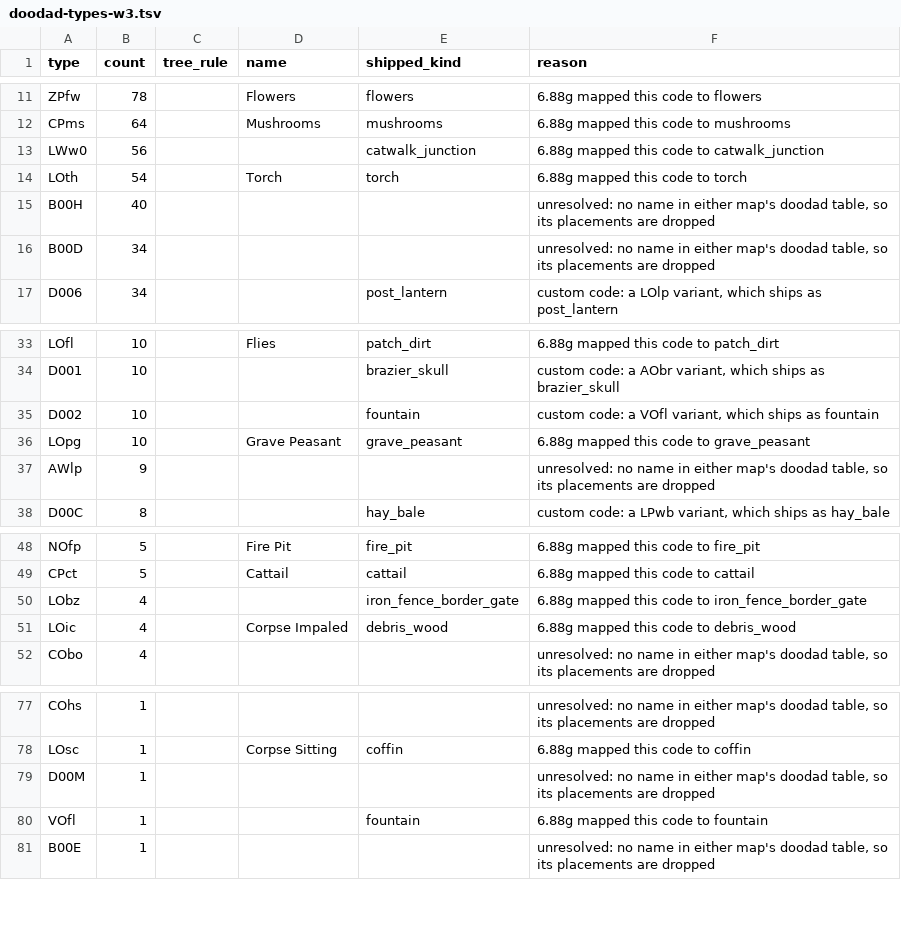
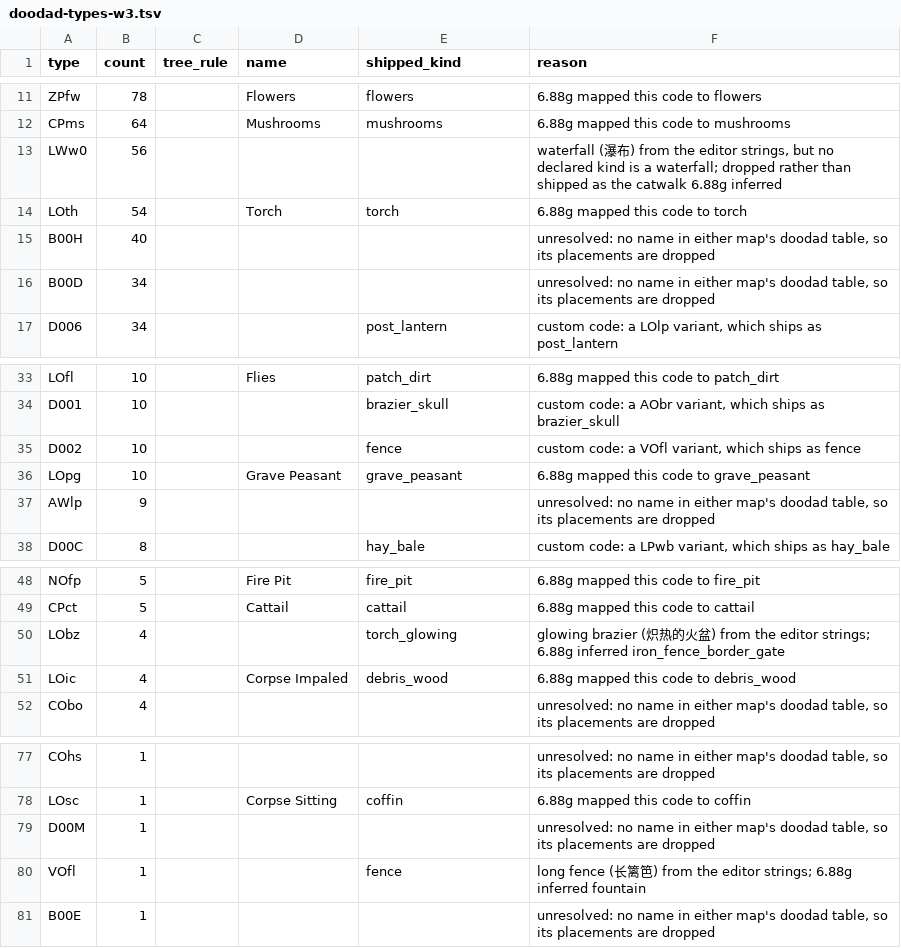
Before and after one commit to lanmower/oscraft, a TSV file: scenarios/moba/doodad-types-w3.tsv, drawn as a sheet; only a part is shown, gaps mark what is left out.

Commit message:
Correct three doodad codes the 6.88g table had inferred wrongly
The editor strings give a direct answer for three codes 6.88g had mapped by
inference from where they clustered, and the two disagree:

  LObz  glowing brazier, not iron_fence_border_gate  -> torch_glowing
  VOfl  long fence, not fountain                     -> fence
  LWw0  waterfall                                    -> dropped

LWw0 is dropped rather than stretched: no declared kind is a waterfall, and
shipping 56 waterfalls as the catwalk_junction 6.88g inferred is worse than
having none. An override also changes what a variant ships as, so D002 (a VOfl
variant) now ships as a fence rather than a fountain.

1,439 placed against 1,495: the three corrections move 61 placements, and the
drop of LWw0 costs 56 of them. Correctness over count.

The other four names hy3d read -- IOst, LOh1, JOgr and APbs -- carry no placements
in the target map, so they change nothing here.

Witness: 75 tests green, the moba pack plays its full 1200-tick match.

```diff
--- a/scenarios/moba/doodad-types-w3.tsv
+++ b/scenarios/moba/doodad-types-w3.tsv
@@ -12,3 +12,3 @@ ZPfw	78		Flowers	flowers	6.88g mapped this code to flowers
 CPms	64		Mushrooms	mushrooms	6.88g mapped this code to mushrooms
-LWw0	56			catwalk_junction	6.88g mapped this code to catwalk_junction
+LWw0	56				waterfall (瀑布) from the editor strings, but no declared kind is a waterfall; dropped rather than shipped as the catwalk 6.88g inferred
 LOth	54		Torch	torch	6.88g mapped this code to torch
@@ -34,3 +34,3 @@ LOfl	10		Flies	patch_dirt	6.88g mapped this code to patch_dirt
 D001	10			brazier_skull	custom code: a AObr variant, which ships as brazier_skull
-D002	10			fountain	custom code: a VOfl variant, which ships as fountain
+D002	10			fence	custom code: a VOfl variant, which ships as fence
 LOpg	10		Grave Peasant	grave_peasant	6.88g mapped this code to grave_peasant
@@ -49,3 +49,3 @@ NOfp	5		Fire Pit	fire_pit	6.88g mapped this code to fire_pit
 CPct	5		Cattail	cattail	6.88g mapped this code to cattail
-LObz	4			iron_fence_border_gate	6.88g mapped this code to iron_fence_border_gate
+LObz	4			torch_glowing	glowing brazier (炽热的火盆) from the editor strings; 6.88g inferred iron_fence_border_gate
 LOic	4		Corpse Impaled	debris_wood	6.88g mapped this code to debris_wood
@@ -79,3 +79,3 @@ LOsc	1		Corpse Sitting	coffin	6.88g mapped this code to coffin
 D00M	1				unresolved: no name in either map's doodad table, so its placements are dropped
-VOfl	1			fountain	6.88g mapped this code to fountain
+VOfl	1			fence	long fence (长篱笆) from the editor strings; 6.88g inferred fountain
 B00E	1				unresolved: no name in either map's doodad table, so its placements are dropped
```
Also changed, not shown: 2 other files.
